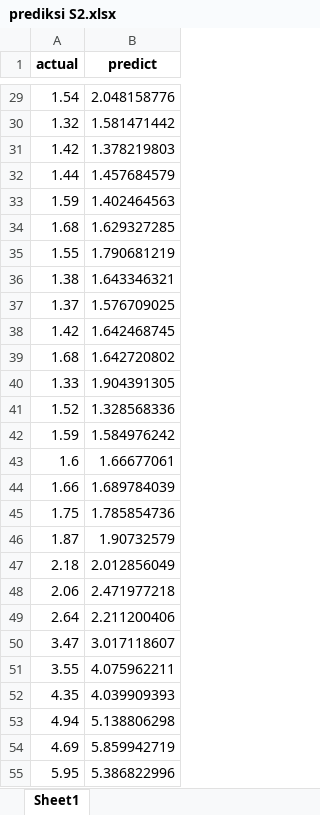
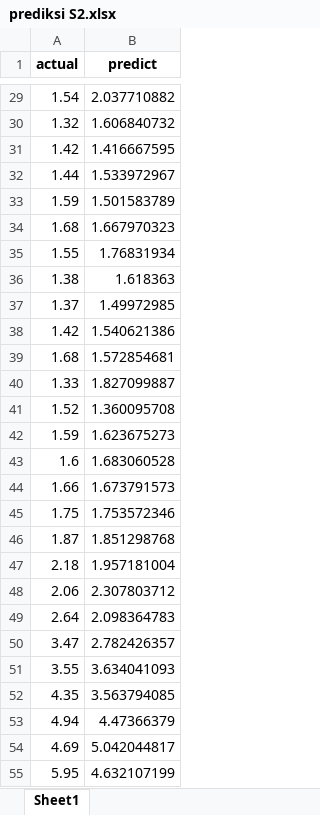
Before and after one commit to Fiqry-Wahyu-Diky/AppPrediksiInflasi, an Excel workbook: data/prediksi S2.xlsx, sheet Sheet1, drawn as a sheet; only a part is shown, gaps mark what is left out; values as stored, in another font and other column widths than the file's, no borders; the diff covers the shown part only; the diff names each change by its address in the sheet, - before the commit and + after, or states it on an @@ line.

```diff
--- a/data/prediksi S2.xlsx (sheet Sheet1)
+++ b/data/prediksi S2.xlsx (sheet Sheet1)
-B29 (predict): 2.048158776
+B29 (predict): 2.037710882
-B30 (predict): 1.581471442
+B30 (predict): 1.606840732
-B31 (predict): 1.378219803
+B31 (predict): 1.416667595
-B32 (predict): 1.457684579
+B32 (predict): 1.533972967
-B33 (predict): 1.402464563
+B33 (predict): 1.501583789
-B34 (predict): 1.629327285
+B34 (predict): 1.667970323
-B35 (predict): 1.790681219
+B35 (predict): 1.76831934
-B36 (predict): 1.643346321
+B36 (predict): 1.618363
-B37 (predict): 1.576709025
+B37 (predict): 1.49972985
-B38 (predict): 1.642468745
+B38 (predict): 1.540621386
-B39 (predict): 1.642720802
+B39 (predict): 1.572854681
-B40 (predict): 1.904391305
+B40 (predict): 1.827099887
-B41 (predict): 1.328568336
+B41 (predict): 1.360095708
-B42 (predict): 1.584976242
+B42 (predict): 1.623675273
-B43 (predict): 1.66677061
+B43 (predict): 1.683060528
-B44 (predict): 1.689784039
+B44 (predict): 1.673791573
-B45 (predict): 1.785854736
+B45 (predict): 1.753572346
-B46 (predict): 1.90732579
+B46 (predict): 1.851298768
-B47 (predict): 2.012856049
+B47 (predict): 1.957181004
-B48 (predict): 2.471977218
+B48 (predict): 2.307803712
-B49 (predict): 2.211200406
+B49 (predict): 2.098364783
-B50 (predict): 3.017118607
+B50 (predict): 2.782426357
-B51 (predict): 4.075962211
+B51 (predict): 3.634041093
-B52 (predict): 4.039909393
+B52 (predict): 3.563794085
-B53 (predict): 5.138806298
+B53 (predict): 4.47366379
-B54 (predict): 5.859942719
+B54 (predict): 5.042044817
-B55 (predict): 5.386822996
+B55 (predict): 4.632107199
```
Also changed, not shown: 47 edited cells elsewhere in this sheet, data/historiS1.xlsx, data/historiS2.xlsx, 21 other files.
